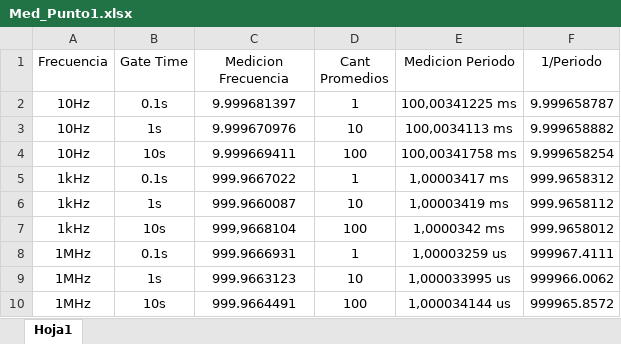
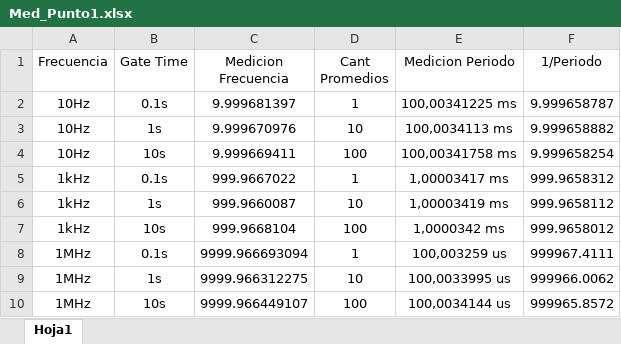
Before and after one commit to JuanRonchetti/ME1_TPLAB_G2_2023, an Excel workbook: Mediciones/Med TP5/Med_Punto1.xlsx, sheet Hoja1, drawn as a sheet; values as stored, in another font and other column widths than the file's, no borders; the diff names each change by its address in the sheet, - before the commit and + after, or states it on an @@ line.

```diff
--- a/Mediciones/Med TP5/Med_Punto1.xlsx (sheet Hoja1)
+++ b/Mediciones/Med TP5/Med_Punto1.xlsx (sheet Hoja1)
-C7 (Medicion Frecuencia): 999,9668104
+C7 (Medicion Frecuencia): 999.9668104
-C8 (Medicion Frecuencia): 999.9666931
+C8 (Medicion Frecuencia): 9999.966693094
-E8 (Medicion Periodo): 1,00003259 us
+E8 (Medicion Periodo): 100,003259 us
-C9 (Medicion Frecuencia): 999.9663123
+C9 (Medicion Frecuencia): 9999.966312275
-E9 (Medicion Periodo): 1,000033995 us
+E9 (Medicion Periodo): 100,0033995 us
-C10 (Medicion Frecuencia): 999.9664491
+C10 (Medicion Frecuencia): 9999.966449107
-E10 (Medicion Periodo): 1,000034144 us
+E10 (Medicion Periodo): 100,0034144 us
```
Also changed, not shown: Mediciones/Med TP5/Med_Punto2.xlsx, 6 other files.
